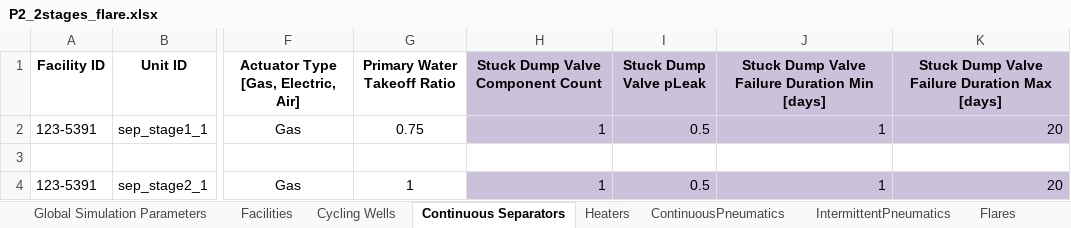
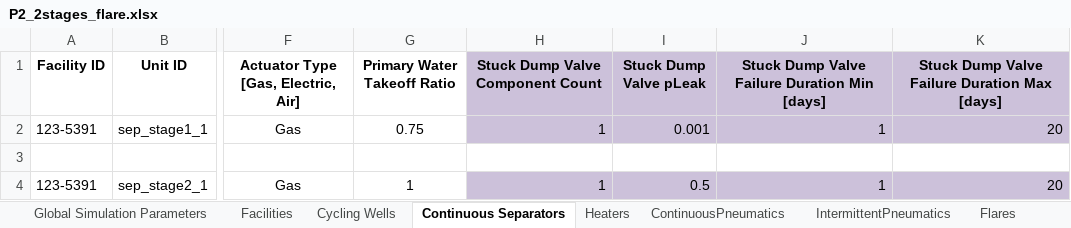
Before and after one commit to CSU-METEC/MAES, an Excel workbook: input/Studies/C3/C3_Prototypical_Sites/P2_2stages_flare.xlsx, sheet Continuous Separators, drawn as a sheet; only a part is shown, gaps mark what is left out; values as stored, in another font and other column widths than the file's, no borders; the diff names each change by its address in the sheet, - before the commit and + after, or states it on an @@ line.

```diff
--- a/input/Studies/C3/C3_Prototypical_Sites/P2_2stages_flare.xlsx (sheet Continuous Separators)
+++ b/input/Studies/C3/C3_Prototypical_Sites/P2_2stages_flare.xlsx (sheet Continuous Separators)
-I2 (Stuck Dump Valve pLeak): 0.5
+I2 (Stuck Dump Valve pLeak): 0.001
```
Also changed, not shown: sheet Global Simulation Parameters, 1 other file.
